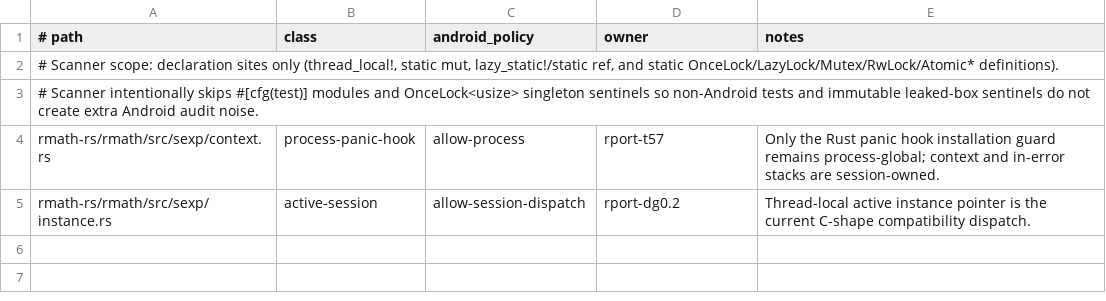
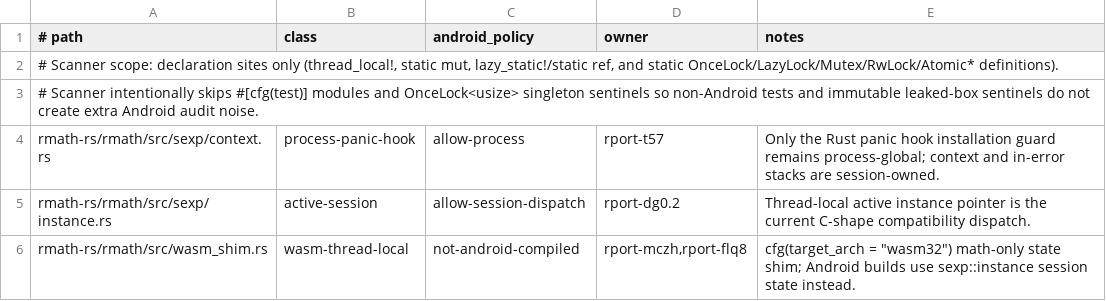
Before and after one commit to bernaferrari/R-rust, a TSV file: docs/android-platform-global-allowlist.tsv, drawn as a sheet.

```diff
--- a/docs/android-platform-global-allowlist.tsv
+++ b/docs/android-platform-global-allowlist.tsv
@@ -5 +5,2 @@ rmath-rs/rmath/src/sexp/context.rs	process-panic-hook	allow-process	rport-t57	On
 rmath-rs/rmath/src/sexp/instance.rs	active-session	allow-session-dispatch	rport-dg0.2	Thread-local active instance pointer is the current C-shape compatibility dispatch.
+rmath-rs/rmath/src/wasm_shim.rs	wasm-thread-local	not-android-compiled	rport-mczh,rport-flq8	cfg(target_arch = "wasm32") math-only state shim; Android builds use sexp::instance session state instead.
```
Also changed, not shown: 12 other files.
